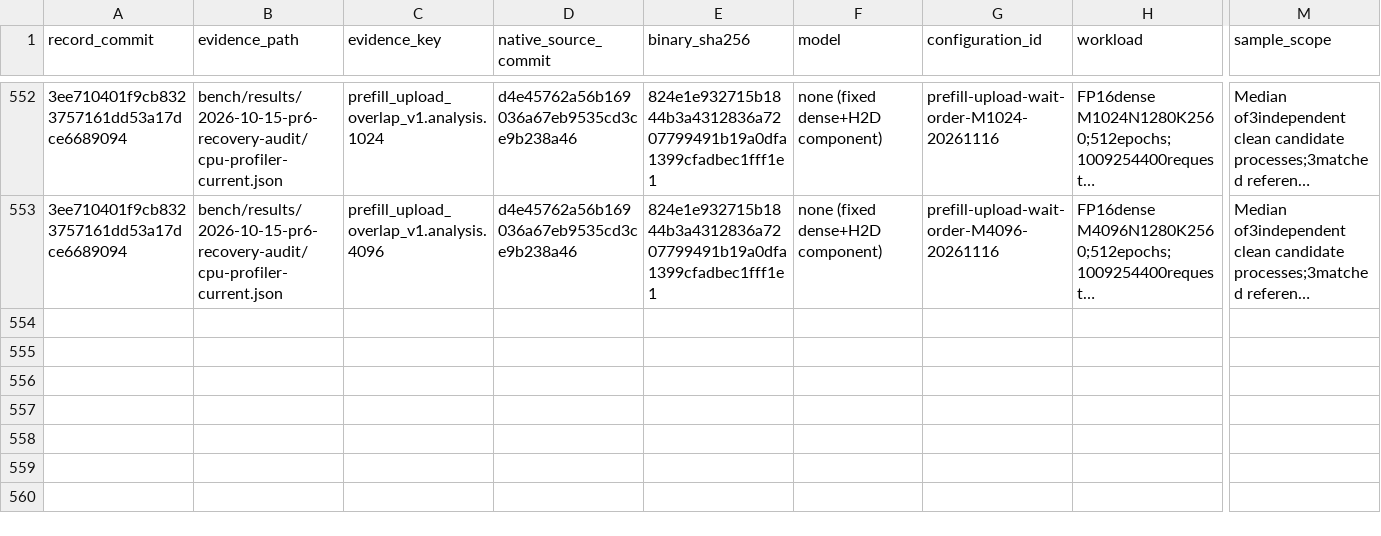
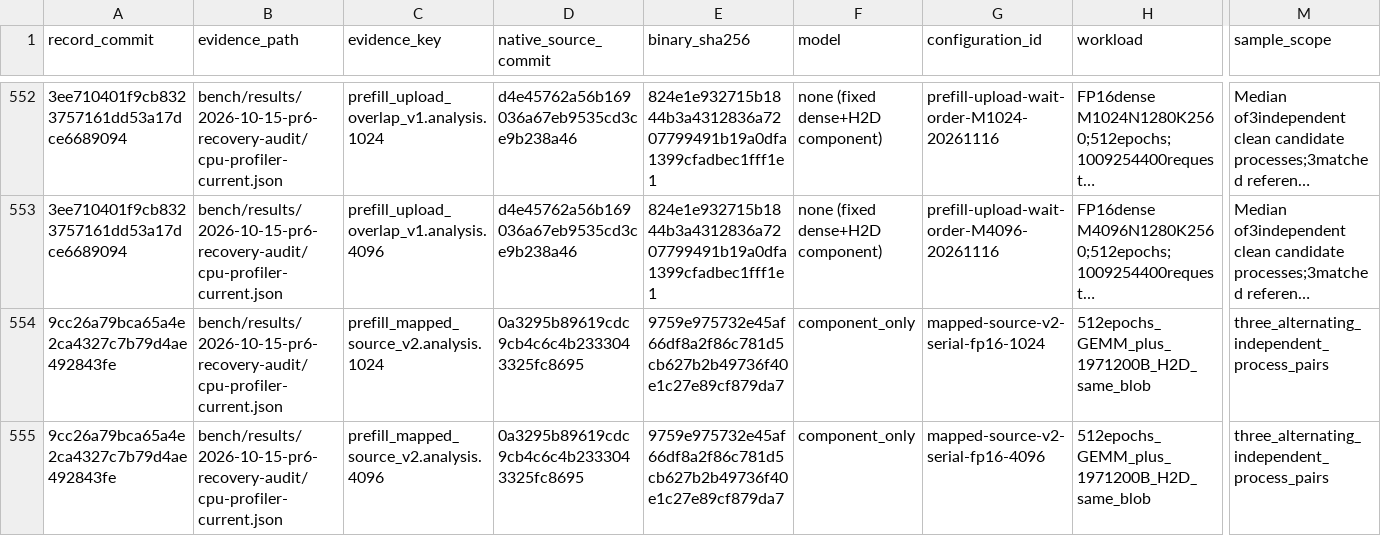
Before and after one commit to yqYo1/Strata, a CSV file: bench/performance-records.csv, drawn as a sheet; only a part is shown, gaps mark what is left out; long unchanged cells end in …; rows hold the shown columns only; the diff names each change by its address in the sheet, - before the commit and + after, or states it on an @@ line.

Commit message:
test(sycl): validate explicit host-map source and separate shape cost gates (#194)
Preserve the strict standard contract and use an explicit pinned-provider HOST/type-ID lease plus range ledger for the bounded source experiment. All31native processes pass;only1024satisfies the source-cost gate,while4096fails and remains ineligible. No production model/speed adoption. Retain original measured source and individual outcomes on permanent feature/sycl.

```diff
--- a/bench/performance-records.csv
+++ b/bench/performance-records.csv
+row 554: 9cc26a79bca65a4e2ca4327c7b79d4ae492843fe | bench/results/2026-10-15-pr6-recovery-audit/cpu-profiler-current.json | prefill_mapped_source_v2.analysis.1024 | 0a3295b89619cdc9cb4c6c4b2333043325fc8695 | 9759e975732e45af66df8a2f86c781d5cb627b2b49736f40e1c27e89cf879da7 | component_only | mapped-source-v2-serial-fp16-1024 | 512epochs_GEMM_plus_1971200B_H2D_same_blob | three_alternating_independent_process_pairs
+row 555: 9cc26a79bca65a4e2ca4327c7b79d4ae492843fe | bench/results/2026-10-15-pr6-recovery-audit/cpu-profiler-current.json | prefill_mapped_source_v2.analysis.4096 | 0a3295b89619cdc9cb4c6c4b2333043325fc8695 | 9759e975732e45af66df8a2f86c781d5cb627b2b49736f40e1c27e89cf879da7 | component_only | mapped-source-v2-serial-fp16-4096 | 512epochs_GEMM_plus_1971200B_H2D_same_blob | three_alternating_independent_process_pairs
```
Also changed, not shown: 9 other files.
